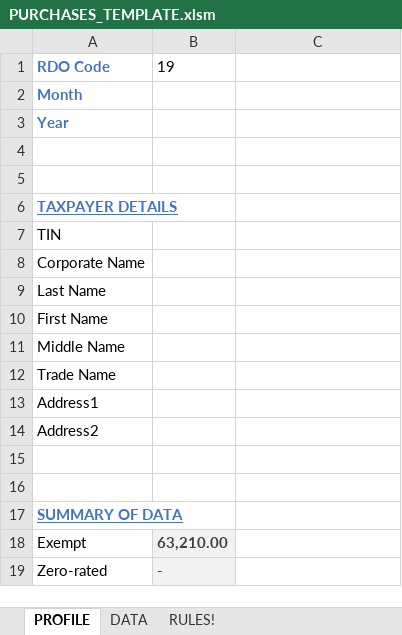
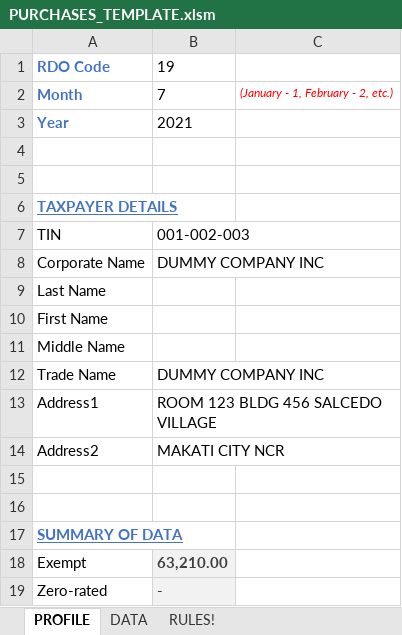
Before and after one commit to jmossesgeld/accounting-mage, an Excel workbook: excel_templates/PURCHASES_TEMPLATE.xlsm, sheet PROFILE, drawn as a sheet; only a part is shown; values as stored, in another font and other column widths than the file's, no borders; charts and pictures not drawn; the diff names each change by its address in the sheet, - before the commit and + after, or states it on an @@ line.

```diff
--- a/excel_templates/PURCHASES_TEMPLATE.xlsm (sheet PROFILE)
+++ b/excel_templates/PURCHASES_TEMPLATE.xlsm (sheet PROFILE)
-B2: (empty)
+B2: 7
-C2: (empty)
+C2: (January - 1, February - 2, etc.)
-B3: (empty)
+B3: 2021
-B7: (empty)
+B7: 001-002-003
-B8: (empty)
+B8: DUMMY COMPANY INC
-B12: (empty)
+B12: DUMMY COMPANY INC
-B13: (empty)
+B13: ROOM 123 BLDG 456 SALCEDO VILLAGE
-B14: (empty)
+B14: MAKATI CITY NCR
```
Also changed, not shown: sheet DATA, sheet RULES!, 1 other file.
